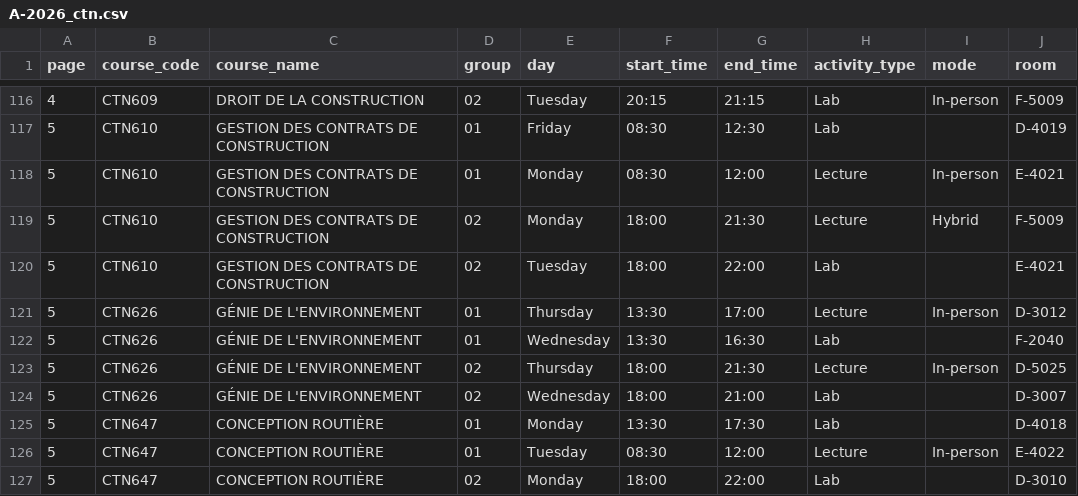
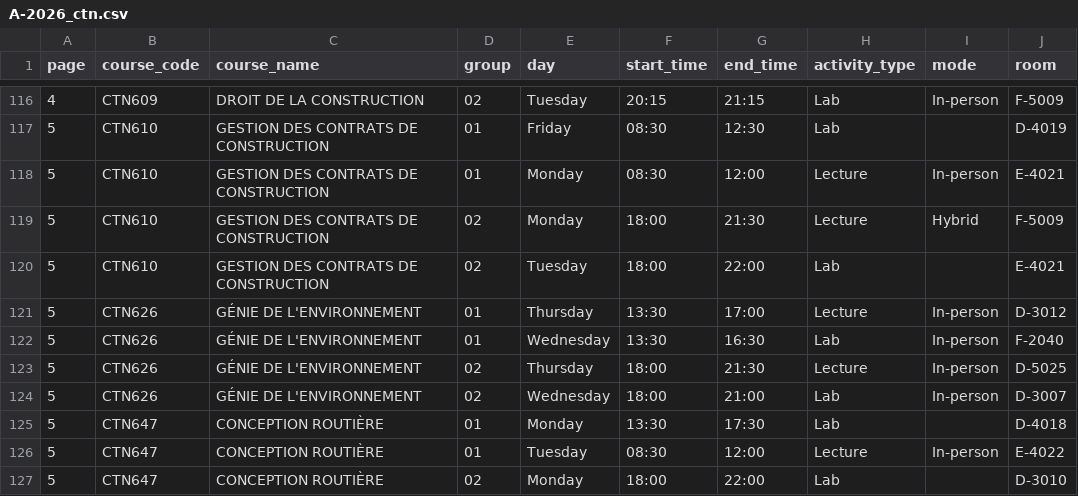
Before and after one commit to olivier0922/schedule-generator-ETS, a CSV file: data/A-2026_ctn.csv, drawn as a sheet; only a part is shown, gaps mark what is left out.

```diff
--- a/data/A-2026_ctn.csv
+++ b/data/A-2026_ctn.csv
@@ -121,5 +121,5 @@
 5,CTN626,GÉNIE DE L'ENVIRONNEMENT,01,Thursday,13:30,17:00,Lecture,In-person,D-3012
-5,CTN626,GÉNIE DE L'ENVIRONNEMENT,01,Wednesday,13:30,16:30,Lab,,F-2040
+5,CTN626,GÉNIE DE L'ENVIRONNEMENT,01,Wednesday,13:30,16:30,Lab,In-person,F-2040
 5,CTN626,GÉNIE DE L'ENVIRONNEMENT,02,Thursday,18:00,21:30,Lecture,In-person,D-5025
-5,CTN626,GÉNIE DE L'ENVIRONNEMENT,02,Wednesday,18:00,21:00,Lab,,D-3007
+5,CTN626,GÉNIE DE L'ENVIRONNEMENT,02,Wednesday,18:00,21:00,Lab,In-person,D-3007
 5,CTN647,CONCEPTION ROUTIÈRE,01,Monday,13:30,17:30,Lab,,D-4018
```
Also changed, not shown: data/A-2026_aer.csv, data/A-2026_ele.csv, 9 other files.
